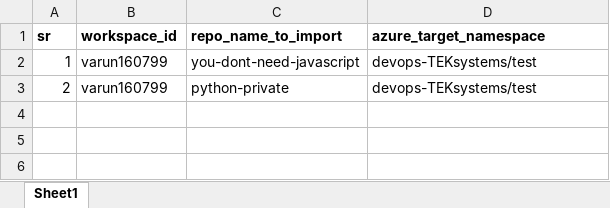
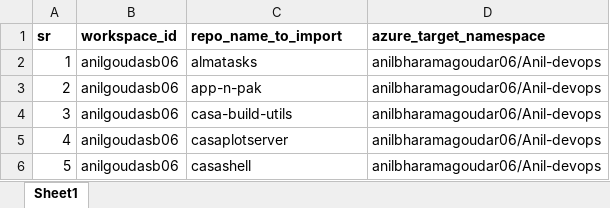
Before and after one commit to vinayhegde105/SCM-Migration-DEMO, an Excel workbook: bitbucket-ado/bitbucket-to-azure.xlsx, sheet Sheet1, drawn as a sheet; values as stored, in another font and other column widths than the file's, no borders; the diff names each change by its address in the sheet, - before the commit and + after, or states it on an @@ line.

Commit message:
updated excel sheets for bitbucket

```diff
--- a/bitbucket-ado/bitbucket-to-azure.xlsx (sheet Sheet1)
+++ b/bitbucket-ado/bitbucket-to-azure.xlsx (sheet Sheet1)
-B2:B3 (workspace_id): varun160799
+B2:B3 (workspace_id): anilgoudasb06
-C2 (repo_name_to_import): you-dont-need-javascript
+C2 (repo_name_to_import): almatasks
-D2:D3 (azure_target_namespace): devops-TEKsystems/test
+D2:D3 (azure_target_namespace): anilbharamagoudar06/Anil-devops
-C3 (repo_name_to_import): python-private
+C3 (repo_name_to_import): app-n-pak
+row 4: 3 | anilgoudasb06 | casa-build-utils | anilbharamagoudar06/Anil-devops
+row 5: 4 | anilgoudasb06 | casaplotserver | anilbharamagoudar06/Anil-devops
+row 6: 5 | anilgoudasb06 | casashell | anilbharamagoudar06/Anil-devops
```
Also changed, not shown: bitbucket-github/bitbucket-to-github.xlsx, bitbucket-gitlab/bitbucket-to-gitlab.xlsx.
